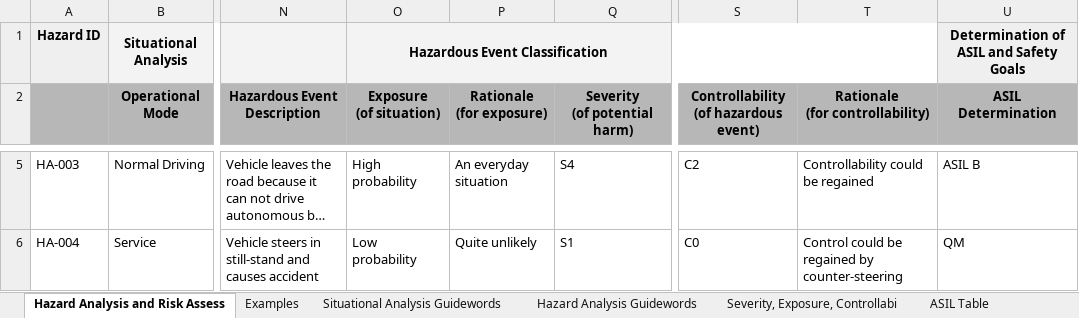
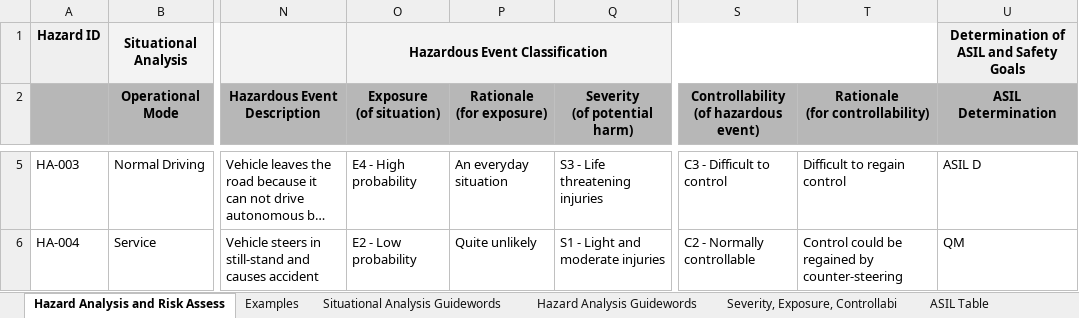
Before and after one commit to Alyxion/Udacity_SelfDrivingCarEngineerNd, an Excel workbook: 3_20_Project_13_Functional_Safety/Template_Files/02_HazardAnalysisAndRiskAssessment_Template.xlsx, sheet Hazard Analysis and Risk Assess, drawn as a sheet; only a part is shown, gaps mark what is left out; long unchanged cells end in …; values as stored, in another font and other column widths than the file's, no borders; charts and pictures not drawn; the diff covers the shown part only; the diff names each change by its address in the sheet, - before the commit and + after, or states it on an @@ line.

```diff
--- a/3_20_Project_13_Functional_Safety/Template_Files/02_HazardAnalysisAndRiskAssessment_Template.xlsx (sheet Hazard Analysis and Risk Assess)
+++ b/3_20_Project_13_Functional_Safety/Template_Files/02_HazardAnalysisAndRiskAssessment_Template.xlsx (sheet Hazard Analysis and Risk Assess)
-O5 (Exposure (of situation)): High probability
+O5 (Exposure (of situation)): E4 - High probability
-Q5 (Severity (of potential harm)): S4
+Q5 (Severity (of potential harm)): S3 - Life threatening injuries
-S5: C2
+S5: C3 - Difficult to control
-T5 (Rationale (for controllability)): Controllability could be regained
+T5 (Rationale (for controllability)): Difficult to regain control
-U5 (ASIL Determination): ASIL B
+U5 (ASIL Determination): ASIL D
-O6 (Exposure (of situation)): Low probability
+O6 (Exposure (of situation)): E2 - Low probability
-Q6 (Severity (of potential harm)): S1
+Q6 (Severity (of potential harm)): S1 - Light and moderate injuries
-S6: C0
+S6: C2 - Normally controllable
```
Also changed, not shown: 38 edited cells elsewhere in this sheet, charts or pictures, 7 other files.
